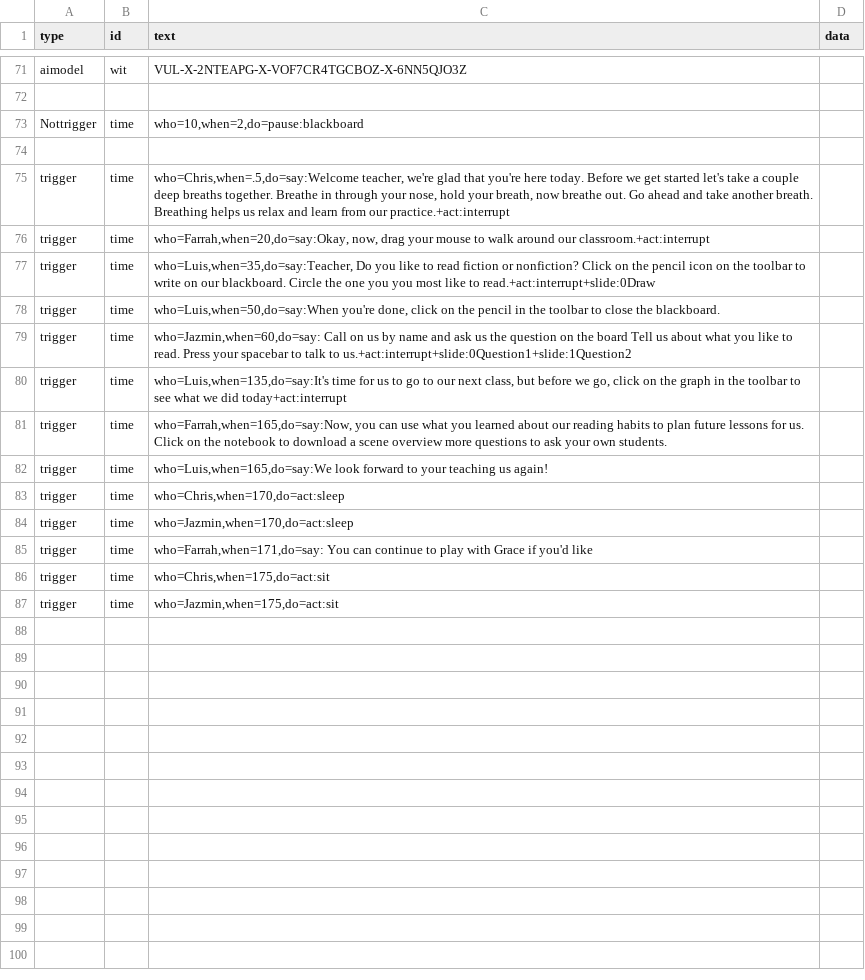
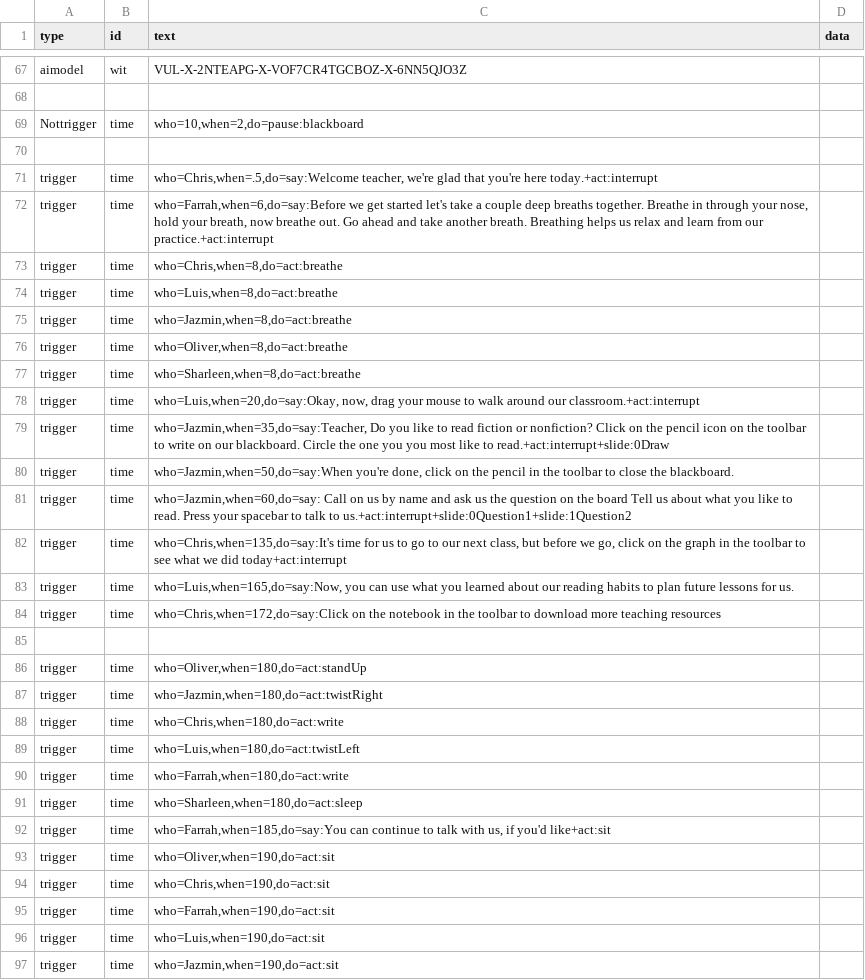
Before and after one commit to bferster/liza, a CSV file: data/config-2.csv, drawn as a sheet; only a part is shown, gaps mark what is left out; the diff covers the shown part only.

Commit message:
breath

```diff
--- a/data/config-2.csv
+++ b/data/config-2.csv
@@ -74,14 +70,28 @@ Nottrigger,time,"who=10,when=2,do=pause:blackboard"
 
-trigger,time,"who=Chris,when=.5,do=say:Welcome teacher, we're glad that you're here today. Before we get started let's take a couple deep breaths together. Breathe in through your nose, hold your breath, now breathe out. Go ahead and take another breath. Breathing helps us relax and learn from our practice.+act:interrupt"
-trigger,time,"who=Farrah,when=20,do=say:Okay, now, drag your mouse to walk around our classroom.+act:interrupt"
-trigger,time,"who=Luis,when=35,do=say:Teacher, Do you like to read fiction or nonfiction? Click on the pencil icon on the toolbar to write on our blackboard. Circle the one you you most like to read.+act:interrupt+slide:0Draw"
-trigger,time,"who=Luis,when=50,do=say:When you're done, click on the pencil in the toolbar to close the blackboard."
+trigger,time,"who=Chris,when=.5,do=say:Welcome teacher, we're glad that you're here today.+act:interrupt"
+trigger,time,"who=Farrah,when=6,do=say:Before we get started let's take a couple deep breaths together. Breathe in through your nose, hold your breath, now breathe out. Go ahead and take another breath. Breathing helps us relax and learn from our practice.+act:interrupt"
+trigger,time,"who=Chris,when=8,do=act:breathe"
+trigger,time,"who=Luis,when=8,do=act:breathe"
+trigger,time,"who=Jazmin,when=8,do=act:breathe"
+trigger,time,"who=Oliver,when=8,do=act:breathe"
+trigger,time,"who=Sharleen,when=8,do=act:breathe"
+trigger,time,"who=Luis,when=20,do=say:Okay, now, drag your mouse to walk around our classroom.+act:interrupt"
+trigger,time,"who=Jazmin,when=35,do=say:Teacher, Do you like to read fiction or nonfiction? Click on the pencil icon on the toolbar to write on our blackboard. Circle the one you you most like to read.+act:interrupt+slide:0Draw"
+trigger,time,"who=Jazmin,when=50,do=say:When you're done, click on the pencil in the toolbar to close the blackboard."
 trigger,time,"who=Jazmin,when=60,do=say: Call on us by name and ask us the question on the board Tell us about what you like to read. Press your spacebar to talk to us.+act:interrupt+slide:0Question1+slide:1Question2"
-trigger,time,"who=Luis,when=135,do=say:It's time for us to go to our next class, but before we go, click on the graph in the toolbar to see what we did today+act:interrupt"
-trigger,time,"who=Farrah,when=165,do=say:Now, you can use what you learned about our reading habits to plan future lessons for us. Click on the notebook to download a scene overview more questions to ask your own students."
-trigger,time,"who=Luis,when=165,do=say:We look forward to your teaching us again!"
-trigger,time,"who=Chris,when=170,do=act:sleep"
-trigger,time,"who=Jazmin,when=170,do=act:sleep"
-trigger,time,"who=Farrah,when=171,do=say: You can continue to play with Grace if you'd like"
-trigger,time,"who=Chris,when=175,do=act:sit"
-trigger,time,"who=Jazmin,when=175,do=act:sit"
+trigger,time,"who=Chris,when=135,do=say:It's time for us to go to our next class, but before we go, click on the graph in the toolbar to see what we did today+act:interrupt"
+trigger,time,"who=Luis,when=165,do=say:Now, you can use what you learned about our reading habits to plan future lessons for us."
+trigger,time,"who=Chris,when=172,do=say:Click on the notebook in the toolbar to download more teaching resources"
+
+trigger,time,"who=Oliver,when=180,do=act:standUp"
+trigger,time,"who=Jazmin,when=180,do=act:twistRight"
+trigger,time,"who=Chris,when=180,do=act:write"
+trigger,time,"who=Luis,when=180,do=act:twistLeft"
+trigger,time,"who=Farrah,when=180,do=act:write"
+trigger,time,"who=Sharleen,when=180,do=act:sleep"
+trigger,time,"who=Farrah,when=185,do=say:You can continue to talk with us, if you'd like+act:sit"
+trigger,time,"who=Oliver,when=190,do=act:sit"
+trigger,time,"who=Chris,when=190,do=act:sit"
+trigger,time,"who=Farrah,when=190,do=act:sit"
+trigger,time,"who=Luis,when=190,do=act:sit"
+trigger,time,"who=Jazmin,when=190,do=act:sit"
```
Also changed, not shown: 4 added rows and 4 removed rows elsewhere in this file, 4 other files.
